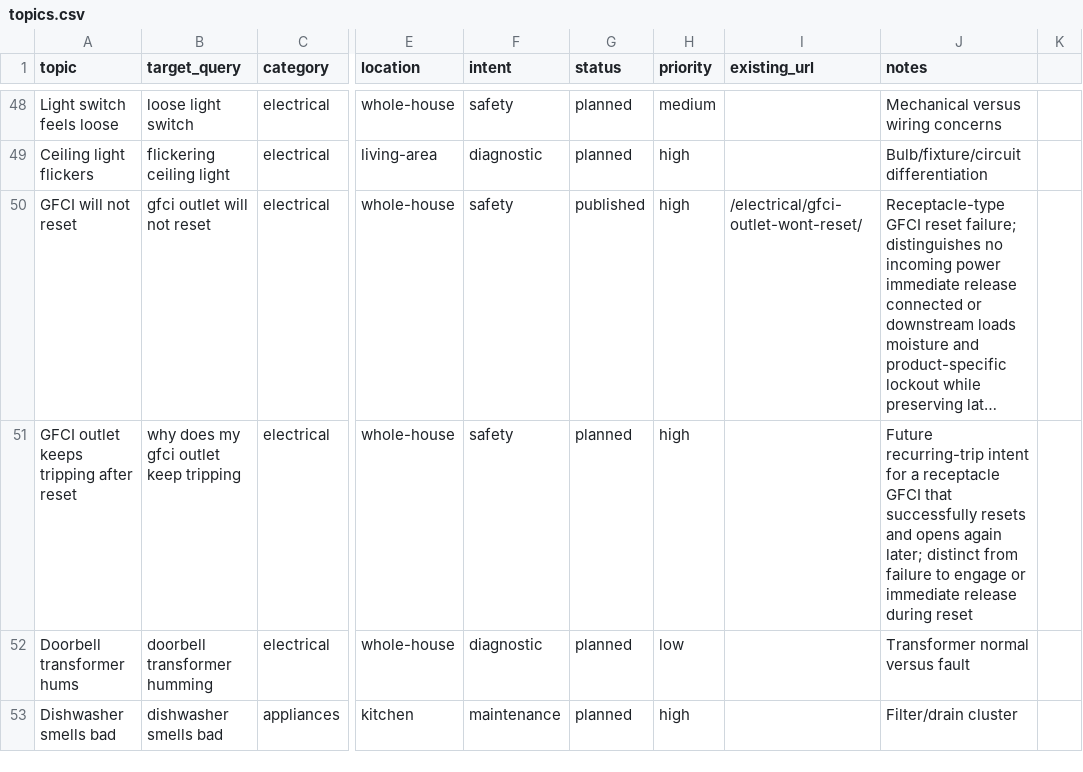
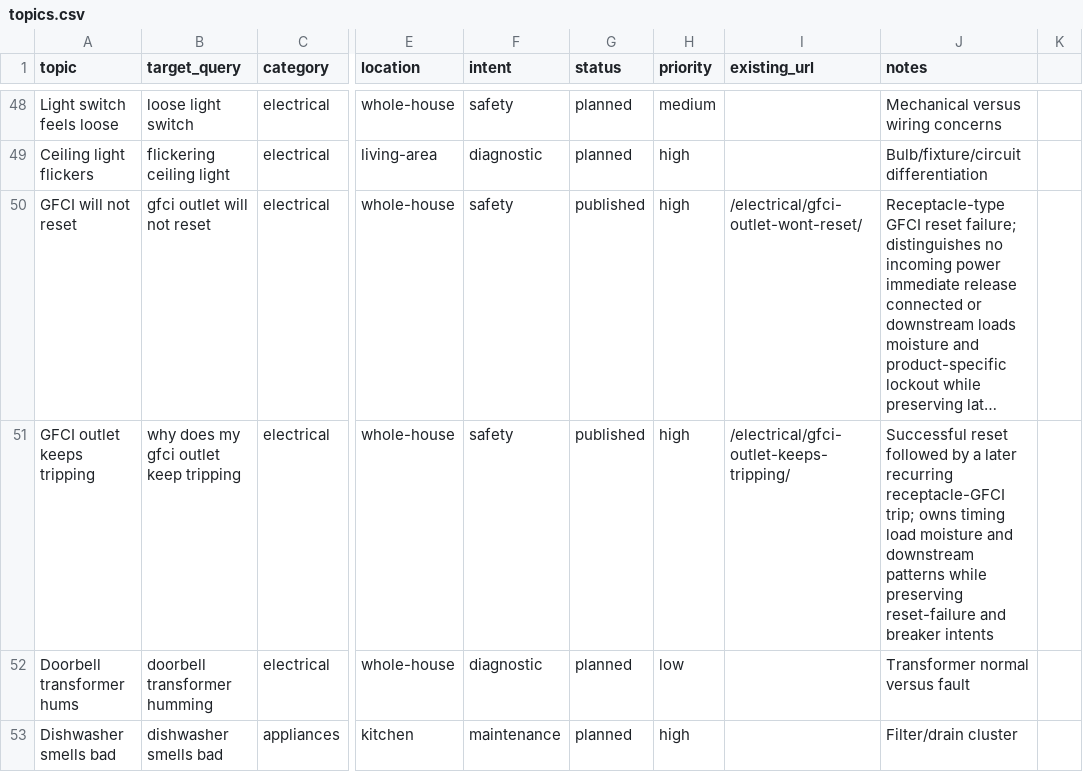
Before and after one commit to gageg123-de/housewise, a CSV file: content/topics.csv, drawn as a sheet; only a part is shown, gaps mark what is left out; long unchanged cells end in …; the diff names each change by its address in the sheet, - before the commit and + after, or states it on an @@ line.

```diff
--- a/content/topics.csv
+++ b/content/topics.csv
-A51 (topic): GFCI outlet keeps tripping after reset
+A51 (topic): GFCI outlet keeps tripping
-G51 (status): planned
+G51 (status): published
-I51 (existing_url): (empty)
+I51 (existing_url): /electrical/gfci-outlet-keeps-tripping/
-J51 (notes): Future recurring-trip intent for a receptacle GFCI that successfully resets and opens again later; distinct from failure to engage or immediate release during reset
+J51 (notes): Successful reset followed by a later recurring receptacle-GFCI trip; owns timing load moisture and downstream patterns while preserving reset-failure and breaker intents
```
Also changed, not shown: content-deployment/pinterest-blog-content/index.csv, 8 other files.
